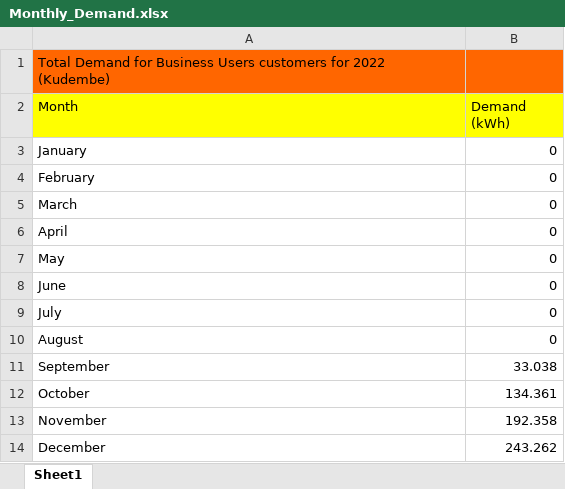
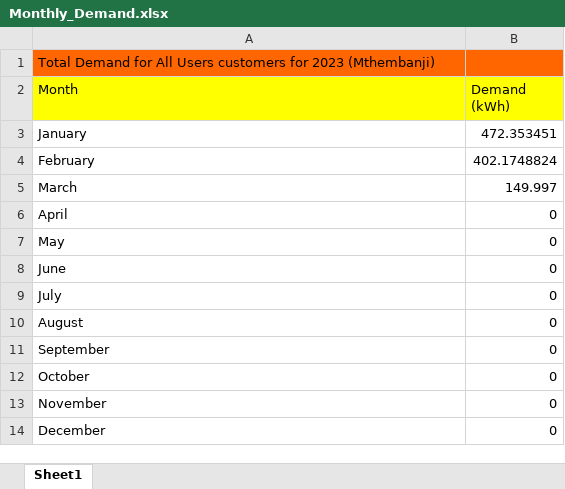
Before and after one commit to araneales/malawi-microgrids-VIP4SD, an Excel workbook: Monthly_Demand.xlsx, sheet Sheet1, drawn as a sheet; values as stored, in another font and other column widths than the file's, no borders; the diff names each change by its address in the sheet, - before the commit and + after, or states it on an @@ line.

```diff
--- a/Monthly_Demand.xlsx (sheet Sheet1)
+++ b/Monthly_Demand.xlsx (sheet Sheet1)
-A1 (Month): …Demand for Business Users customers for 2022 (Kudembe)
+A1 (Month): …Demand for All Users customers for 2023 (Mthembanji)
-B3 (Demand (kWh)): 0
+B3 (Demand (kWh)): 472.353451
-B4 (Demand (kWh)): 0
+B4 (Demand (kWh)): 402.1748824
-B5 (Demand (kWh)): 0
+B5 (Demand (kWh)): 149.997
-B11 (Demand (kWh)): 33.038
+B11 (Demand (kWh)): 0
-B12 (Demand (kWh)): 134.361
+B12 (Demand (kWh)): 0
-B13 (Demand (kWh)): 192.358
+B13 (Demand (kWh)): 0
-B14 (Demand (kWh)): 243.262
+B14 (Demand (kWh)): 0
```
Also changed, not shown: Revenue.xlsx, 1 other file.
